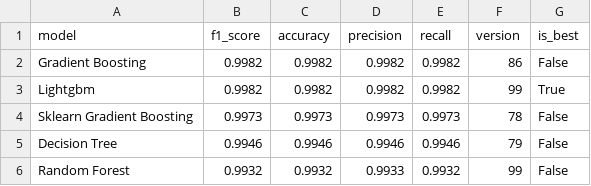
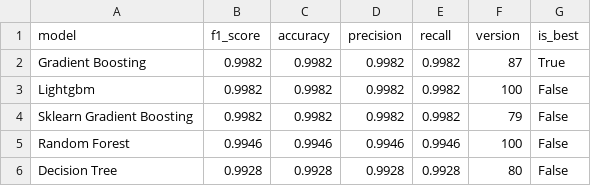
Before and after one commit to saqibahmadsiddiqui/aqi-forecasting-system, a CSV file: data/processed/model_comparison.csv, drawn as a sheet.

```diff
--- a/data/processed/model_comparison.csv
+++ b/data/processed/model_comparison.csv
@@ -1,6 +1,6 @@
 model,f1_score,accuracy,precision,recall,version,is_best
-Gradient Boosting,0.9982,0.9982,0.9982,0.9982,86,False
-Lightgbm,0.9982,0.9982,0.9982,0.9982,99,True
-Sklearn Gradient Boosting,0.9973,0.9973,0.9973,0.9973,78,False
-Decision Tree,0.9946,0.9946,0.9946,0.9946,79,False
-Random Forest,0.9932,0.9932,0.9933,0.9932,99,False
+Gradient Boosting,0.9982,0.9982,0.9982,0.9982,87,True
+Lightgbm,0.9982,0.9982,0.9982,0.9982,100,False
+Sklearn Gradient Boosting,0.9982,0.9982,0.9982,0.9982,79,False
+Random Forest,0.9946,0.9946,0.9946,0.9946,100,False
+Decision Tree,0.9928,0.9928,0.9928,0.9928,80,False
```
Also changed, not shown: data/processed/latest_predictions.csv.
